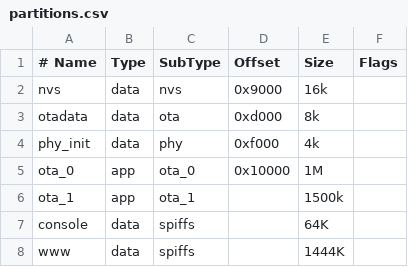
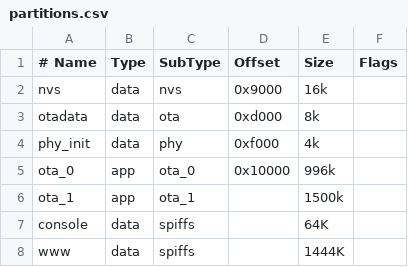
Before and after one commit to espressif/esp-now, a CSV file: examples/wireless_debug/partitions.csv, drawn as a sheet.

```diff
--- a/examples/wireless_debug/partitions.csv
+++ b/examples/wireless_debug/partitions.csv
@@ -4,3 +4,3 @@ otadata,  data, ota,      0xd000,   8k
 phy_init, data, phy,      0xf000,   4k
-ota_0,    app,  ota_0,    0x10000,  1M
+ota_0,    app,  ota_0,    0x10000,  996k
 ota_1,    app,  ota_1,    ,         1500k
```
Also changed, not shown: 22 other files.
